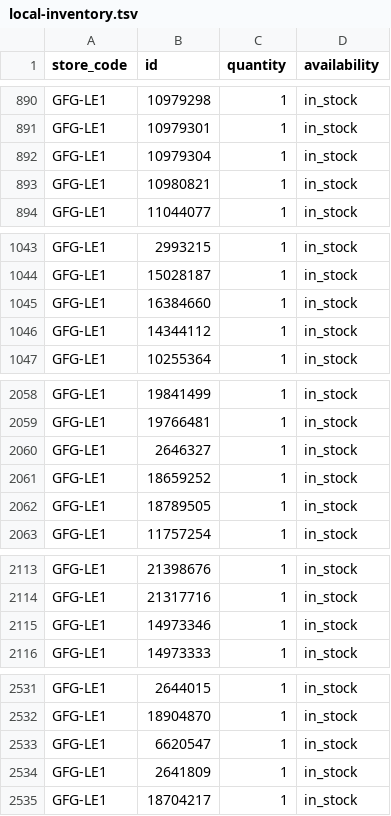
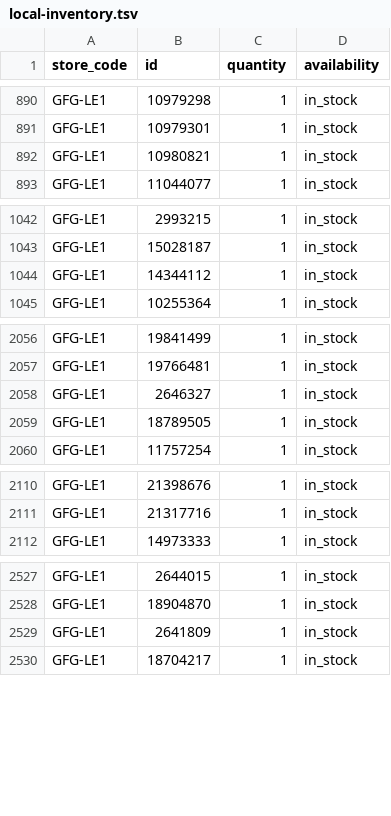
Before and after one commit to Geekmagic1983/gfg-local-inventory, a TSV file: docs/local-inventory.tsv, drawn as a sheet; only a part is shown, gaps mark what is left out; the diff covers the shown part only.

```diff
--- a/docs/local-inventory.tsv
+++ b/docs/local-inventory.tsv
@@ -891,3 +891,2 @@ GFG-LE1	10979298	1	in_stock
 GFG-LE1	10979301	1	in_stock
-GFG-LE1	10979304	1	in_stock
 GFG-LE1	10980821	1	in_stock
@@ -1044,3 +1043,2 @@ GFG-LE1	2993215	1	in_stock
 GFG-LE1	15028187	1	in_stock
-GFG-LE1	16384660	1	in_stock
 GFG-LE1	14344112	1	in_stock
@@ -2060,3 +2058,2 @@ GFG-LE1	19766481	1	in_stock
 GFG-LE1	2646327	1	in_stock
-GFG-LE1	18659252	1	in_stock
 GFG-LE1	18789505	1	in_stock
@@ -2114,3 +2111,2 @@ GFG-LE1	21398676	1	in_stock
 GFG-LE1	21317716	1	in_stock
-GFG-LE1	14973346	1	in_stock
 GFG-LE1	14973333	1	in_stock
@@ -2532,3 +2528,2 @@ GFG-LE1	2644015	1	in_stock
 GFG-LE1	18904870	1	in_stock
-GFG-LE1	6620547	1	in_stock
 GFG-LE1	2641809	1	in_stock
```
Also changed, not shown: 35 added rows and 1 moved row elsewhere in this file.
